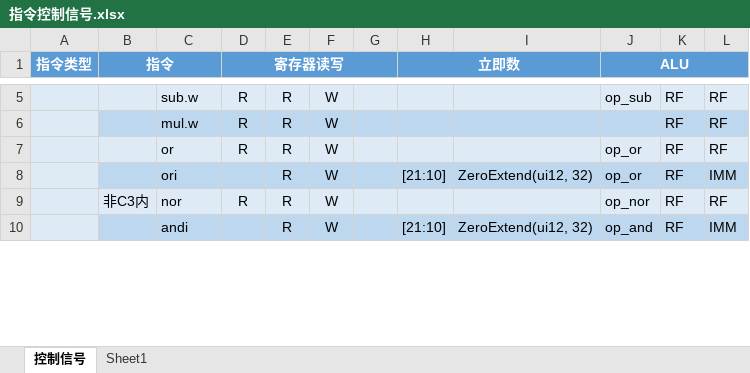
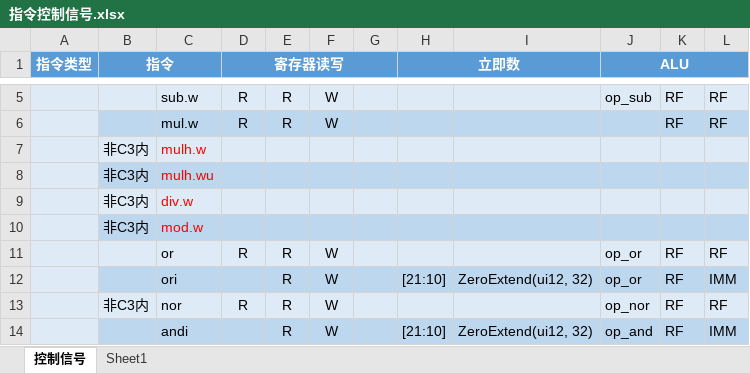
Before and after one commit to ykykzq/SimpleCPU, an Excel workbook: docs/指令控制信号.xlsx, sheet 控制信号, drawn as a sheet; only a part is shown, gaps mark what is left out; values as stored, in another font and other column widths than the file's, no borders; conditional formats not drawn; the diff covers the shown part only; the diff names each change by its address in the sheet, - before the commit and + after, or states it on an @@ line.

```diff
--- a/docs/指令控制信号.xlsx (sheet 控制信号)
+++ b/docs/指令控制信号.xlsx (sheet 控制信号)
+row 7:  | 非C3内 | mulh.w
+row 8:  | 非C3内 | mulh.wu
+row 9:  | 非C3内 | div.w
+row 10:  | 非C3内 | mod.w
```
Also changed, not shown: 12 added rows, 3 edited cells and cell formats elsewhere in this sheet, 4 other files.
